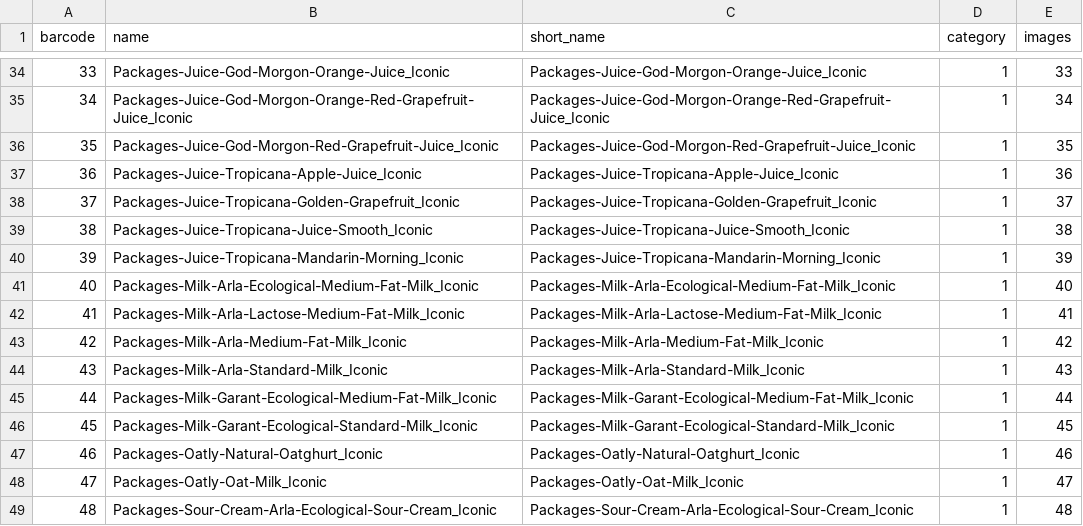
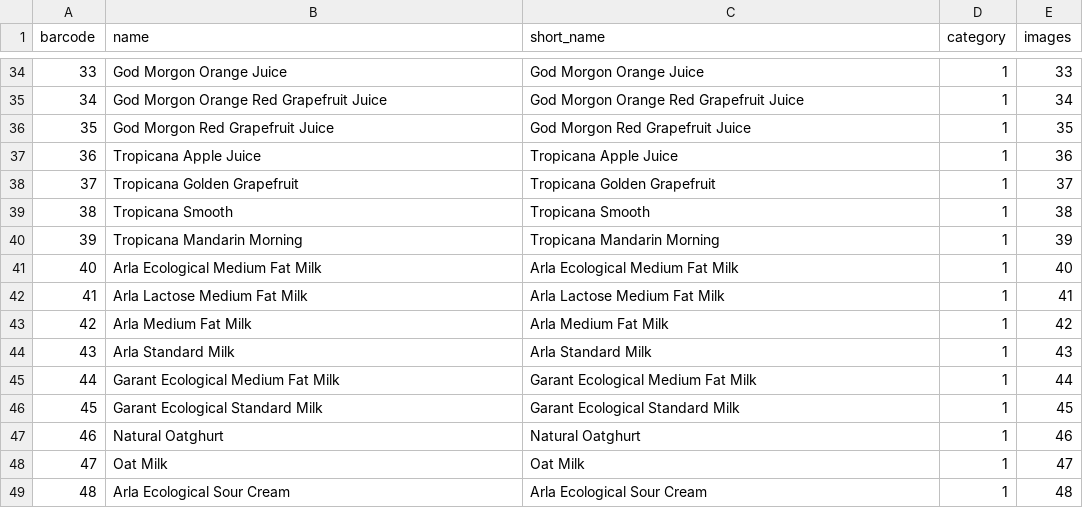
Before and after one commit to dms24081999/oneQshop-Backend, a CSV file: src/management/csv/products.csv, drawn as a sheet; only a part is shown, gaps mark what is left out; the diff covers the shown part only.

Commit message:
Added API to retrieve product names for training Model | and modified product names for training

```diff
--- a/src/management/csv/products.csv
+++ b/src/management/csv/products.csv
@@ -34,16 +34,16 @@ barcode,name,short_name,category,images
-33,Packages-Juice-God-Morgon-Orange-Juice_Iconic,Packages-Juice-God-Morgon-Orange-Juice_Iconic,1,33
-34,Packages-Juice-God-Morgon-Orange-Red-Grapefruit-Juice_Iconic,Packages-Juice-God-Morgon-Orange-Red-Grapefruit-Juice_Iconic,1,34
-35,Packages-Juice-God-Morgon-Red-Grapefruit-Juice_Iconic,Packages-Juice-God-Morgon-Red-Grapefruit-Juice_Iconic,1,35
-36,Packages-Juice-Tropicana-Apple-Juice_Iconic,Packages-Juice-Tropicana-Apple-Juice_Iconic,1,36
-37,Packages-Juice-Tropicana-Golden-Grapefruit_Iconic,Packages-Juice-Tropicana-Golden-Grapefruit_Iconic,1,37
-38,Packages-Juice-Tropicana-Juice-Smooth_Iconic,Packages-Juice-Tropicana-Juice-Smooth_Iconic,1,38
-39,Packages-Juice-Tropicana-Mandarin-Morning_Iconic,Packages-Juice-Tropicana-Mandarin-Morning_Iconic,1,39
-40,Packages-Milk-Arla-Ecological-Medium-Fat-Milk_Iconic,Packages-Milk-Arla-Ecological-Medium-Fat-Milk_Iconic,1,40
-41,Packages-Milk-Arla-Lactose-Medium-Fat-Milk_Iconic,Packages-Milk-Arla-Lactose-Medium-Fat-Milk_Iconic,1,41
-42,Packages-Milk-Arla-Medium-Fat-Milk_Iconic,Packages-Milk-Arla-Medium-Fat-Milk_Iconic,1,42
-43,Packages-Milk-Arla-Standard-Milk_Iconic,Packages-Milk-Arla-Standard-Milk_Iconic,1,43
-44,Packages-Milk-Garant-Ecological-Medium-Fat-Milk_Iconic,Packages-Milk-Garant-Ecological-Medium-Fat-Milk_Iconic,1,44
-45,Packages-Milk-Garant-Ecological-Standard-Milk_Iconic,Packages-Milk-Garant-Ecological-Standard-Milk_Iconic,1,45
-46,Packages-Oatly-Natural-Oatghurt_Iconic,Packages-Oatly-Natural-Oatghurt_Iconic,1,46
-47,Packages-Oatly-Oat-Milk_Iconic,Packages-Oatly-Oat-Milk_Iconic,1,47
-48,Packages-Sour-Cream-Arla-Ecological-Sour-Cream_Iconic,Packages-Sour-Cream-Arla-Ecological-Sour-Cream_Iconic,1,48
+33,God Morgon Orange Juice,God Morgon Orange Juice,1,33
+34,God Morgon Orange Red Grapefruit Juice,God Morgon Orange Red Grapefruit Juice,1,34
+35,God Morgon Red Grapefruit Juice,God Morgon Red Grapefruit Juice,1,35
+36,Tropicana Apple Juice,Tropicana Apple Juice,1,36
+37,Tropicana Golden Grapefruit,Tropicana Golden Grapefruit,1,37
+38,Tropicana Smooth,Tropicana Smooth,1,38
+39,Tropicana Mandarin Morning,Tropicana Mandarin Morning,1,39
+40,Arla Ecological Medium Fat Milk,Arla Ecological Medium Fat Milk,1,40
+41,Arla Lactose Medium Fat Milk,Arla Lactose Medium Fat Milk,1,41
+42,Arla Medium Fat Milk,Arla Medium Fat Milk,1,42
+43,Arla Standard Milk,Arla Standard Milk,1,43
+44,Garant Ecological Medium Fat Milk,Garant Ecological Medium Fat Milk,1,44
+45,Garant Ecological Standard Milk,Garant Ecological Standard Milk,1,45
+46,Natural Oatghurt,Natural Oatghurt,1,46
+47,Oat Milk,Oat Milk,1,47
+48,Arla Ecological Sour Cream,Arla Ecological Sour Cream,1,48
```
Also changed, not shown: 130 edited cells elsewhere in this file, 4 other files.
